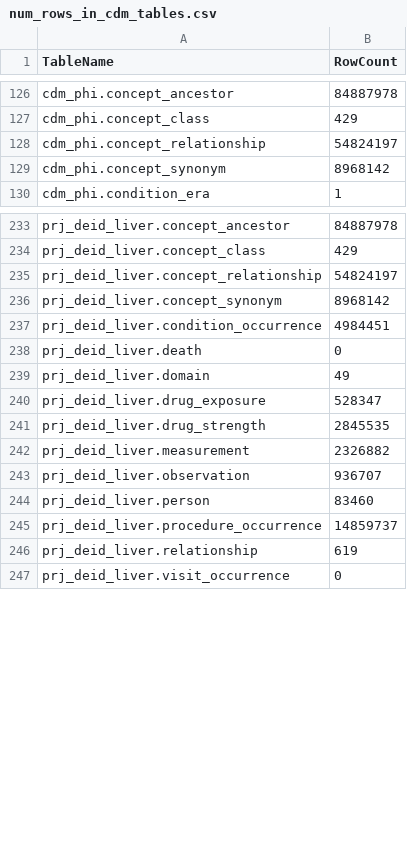
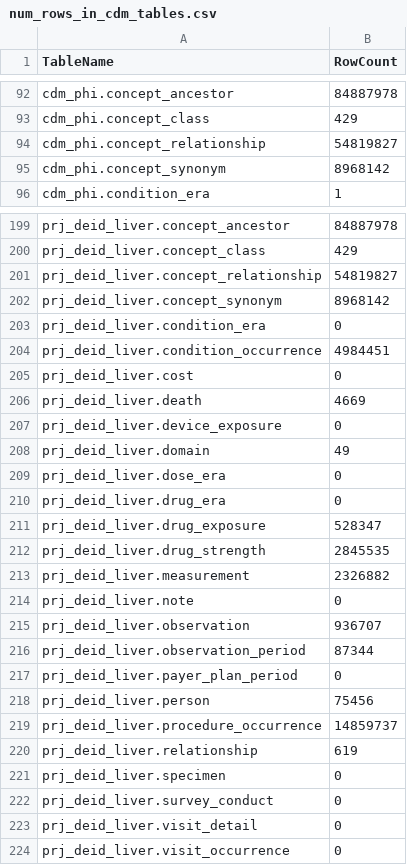
Before and after one commit to artgoldberg/leaf-scripts, a CSV file: cdm_state/num_rows_in_cdm_tables.csv, drawn as a sheet; only a part is shown, gaps mark what is left out; the diff covers the shown part only.

```diff
--- a/cdm_state/num_rows_in_cdm_tables.csv
+++ b/cdm_state/num_rows_in_cdm_tables.csv
@@ -127,3 +93,3 @@ cdm_phi.concept_ancestor,84887978
 cdm_phi.concept_class,429
-cdm_phi.concept_relationship,54824197
+cdm_phi.concept_relationship,54819827
 cdm_phi.concept_synonym,8968142
@@ -234,7 +200,12 @@ prj_deid_liver.concept_ancestor,84887978
 prj_deid_liver.concept_class,429
-prj_deid_liver.concept_relationship,54824197
+prj_deid_liver.concept_relationship,54819827
 prj_deid_liver.concept_synonym,8968142
+prj_deid_liver.condition_era,0
 prj_deid_liver.condition_occurrence,4984451
-prj_deid_liver.death,0
+prj_deid_liver.cost,0
+prj_deid_liver.death,4669
+prj_deid_liver.device_exposure,0
 prj_deid_liver.domain,49
+prj_deid_liver.dose_era,0
+prj_deid_liver.drug_era,0
 prj_deid_liver.drug_exposure,528347
@@ -242,6 +213,12 @@ prj_deid_liver.drug_strength,2845535
 prj_deid_liver.measurement,2326882
+prj_deid_liver.note,0
 prj_deid_liver.observation,936707
-prj_deid_liver.person,83460
+prj_deid_liver.observation_period,87344
+prj_deid_liver.payer_plan_period,0
+prj_deid_liver.person,75456
 prj_deid_liver.procedure_occurrence,14859737
 prj_deid_liver.relationship,619
+prj_deid_liver.specimen,0
+prj_deid_liver.survey_conduct,0
+prj_deid_liver.visit_detail,0
 prj_deid_liver.visit_occurrence,0
```
Also changed, not shown: 28 added rows, 34 removed rows and 31 edited cells elsewhere in this file, 1 other file.
